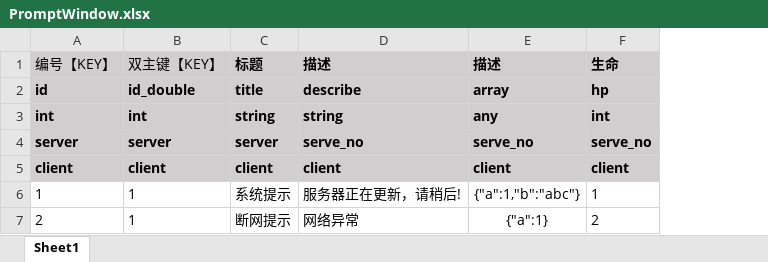
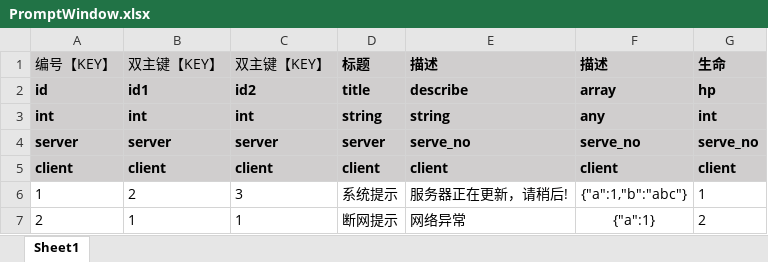
Before and after one commit to dgflash/oops-framework, an Excel workbook: extensions/oops-plugin-excel-to-json/excel/PromptWindow.xlsx, sheet Sheet1, drawn as a sheet; values as stored, in another font and other column widths than the file's, no borders; the diff names each change by its address in the sheet, - before the commit and + after, or states it on an @@ line.

```diff
--- a/extensions/oops-plugin-excel-to-json/excel/PromptWindow.xlsx (sheet Sheet1)
+++ b/extensions/oops-plugin-excel-to-json/excel/PromptWindow.xlsx (sheet Sheet1)
+column C, rows 1-7: 双主键【KEY】 | id2 | int | server | client | 3 | 1
-B2: id_double
+B2: id1
-B6: 1
+B6: 2
```
Also changed, not shown: 8 other files.
